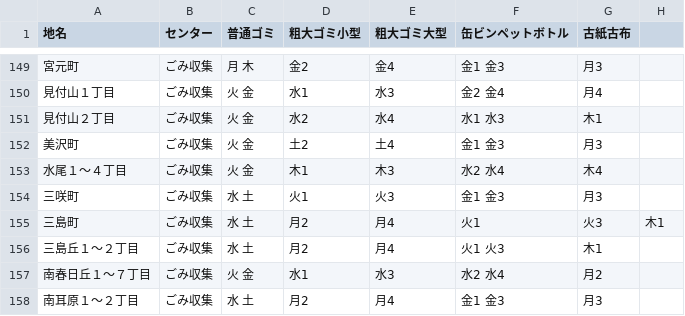
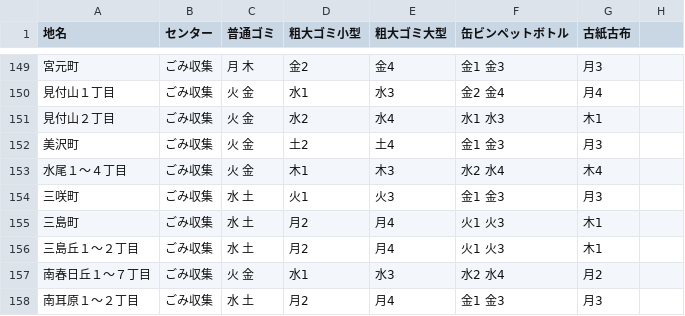
Before and after one commit to Phuket100/takatsuki5374, a CSV file: data/area_days.csv, drawn as a sheet; only a part is shown, gaps mark what is left out.

Commit message:
Update area_days.csv

```diff
--- a/data/area_days.csv
+++ b/data/area_days.csv
@@ -154,3 +154,3 @@
 三咲町,ごみ収集,水 土,火1,火3,金1 金3,月3
-三島町,ごみ収集,水 土,月2,月4,火1,火3,木1
+三島町,ごみ収集,水 土,月2,月4,火1 火3,木1
 三島丘１～２丁目,ごみ収集,水 土,月2,月4,火1 火3,木1
```
